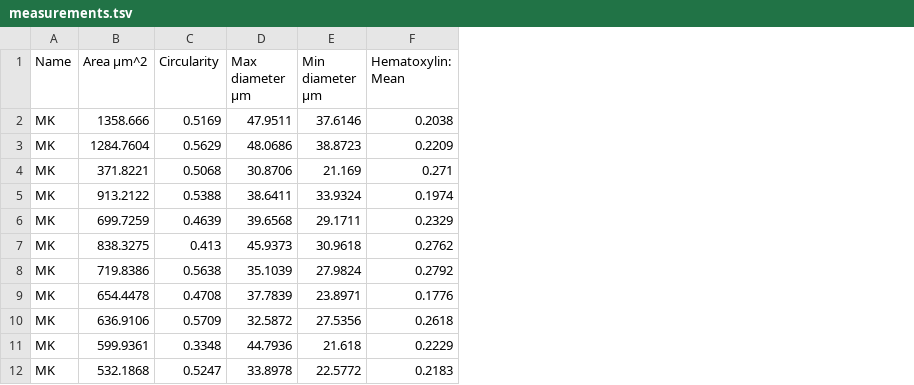
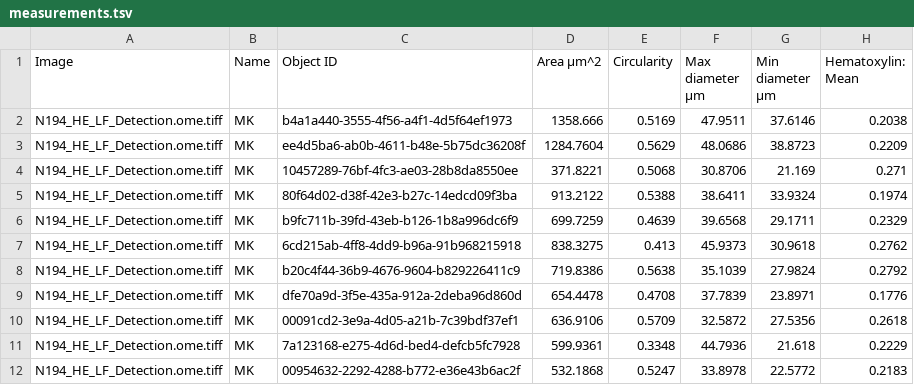
Before and after one commit to Lilly-Flore/MKProject, a TSV file: measurements.tsv, drawn as a sheet; only a part is shown; the diff names each change by its address in the sheet, - before the commit and + after, or states it on an @@ line.

Commit message:
Add files via upload

```diff
--- a/measurements.tsv
+++ b/measurements.tsv
+column A (Image), rows 2-12: all N194_HE_LF_Detection.ome.tiff
+column C (Object ID), rows 2-12: b4a1a440-3555-4f56-a4f1-4d5f64ef1973 | ee4d5ba6-ab0b-4611-b48e-5b75dc36208f | 10457289-76bf-4fc3-ae03-28b8da8550ee | 80f64d02-d38f-42e3-b27c-14edcd09f3ba | b9fc711b-39fd-43eb-b126-1b8a996dc6f9 | 6cd215ab-4ff8-4dd9-b96a-91b968215918 | b20c4f44-36b9-4676-9604-b829226411c9 | dfe70a9d-3f5e-435a-912a-2deba96d860d | 00091cd2-3e9a-4d05-a21b-7c39bdf37ef1 | 7a123168-e275-4d6d-bed4-defcb5fc7928 | 00954632-2292-4288-b772-e36e43b6ac2f
```
